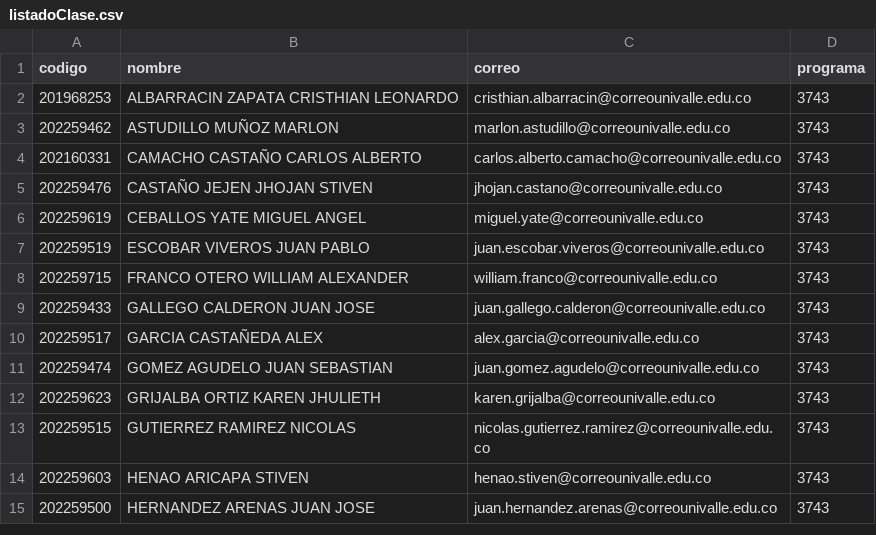
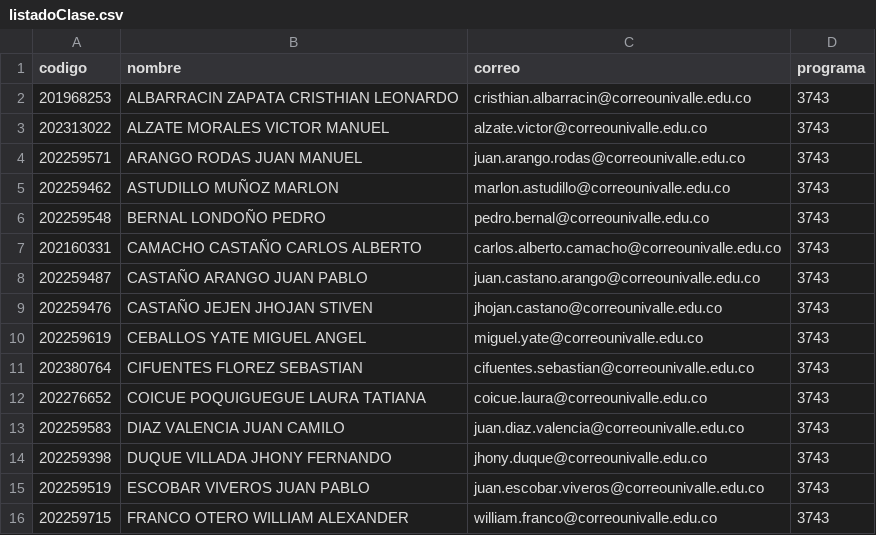
Before and after one commit to cardel/autograderUV, a CSV file: data/listadoClase.csv, drawn as a sheet; only a part is shown; the shorter side is filled out with more unchanged rows; the diff covers the shown part only.

```diff
--- a/data/listadoClase.csv
+++ b/data/listadoClase.csv
@@ -2,6 +2,14 @@ codigo,nombre,correo,programa
 201968253,ALBARRACIN ZAPATA CRISTHIAN LEONARDO,cristhian.albarracin@correounivalle.edu.co,3743
+202313022,ALZATE MORALES VICTOR MANUEL,alzate.victor@correounivalle.edu.co,3743
+202259571,ARANGO RODAS JUAN MANUEL,juan.arango.rodas@correounivalle.edu.co,3743
 202259462,ASTUDILLO MUÑOZ MARLON,marlon.astudillo@correounivalle.edu.co,3743
+202259548,BERNAL LONDOÑO PEDRO,pedro.bernal@correounivalle.edu.co,3743
 202160331,CAMACHO CASTAÑO CARLOS ALBERTO,carlos.alberto.camacho@correounivalle.edu.co,3743
+202259487,CASTAÑO ARANGO JUAN PABLO,juan.castano.arango@correounivalle.edu.co,3743
 202259476,CASTAÑO JEJEN JHOJAN STIVEN,jhojan.castano@correounivalle.edu.co,3743
 202259619,CEBALLOS YATE MIGUEL ANGEL,miguel.yate@correounivalle.edu.co,3743
+202380764,CIFUENTES FLOREZ SEBASTIAN,cifuentes.sebastian@correounivalle.edu.co,3743
+202276652,COICUE POQUIGUEGUE LAURA TATIANA,coicue.laura@correounivalle.edu.co,3743
+202259583,DIAZ VALENCIA JUAN CAMILO,juan.diaz.valencia@correounivalle.edu.co,3743
+202259398,DUQUE VILLADA JHONY FERNANDO,jhony.duque@correounivalle.edu.co,3743
 202259519,ESCOBAR VIVEROS JUAN PABLO,juan.escobar.viveros@correounivalle.edu.co,3743
```
Also changed, not shown: 18 added rows and 6 removed rows elsewhere in this file, data/resultados.csv, 55 other files.
